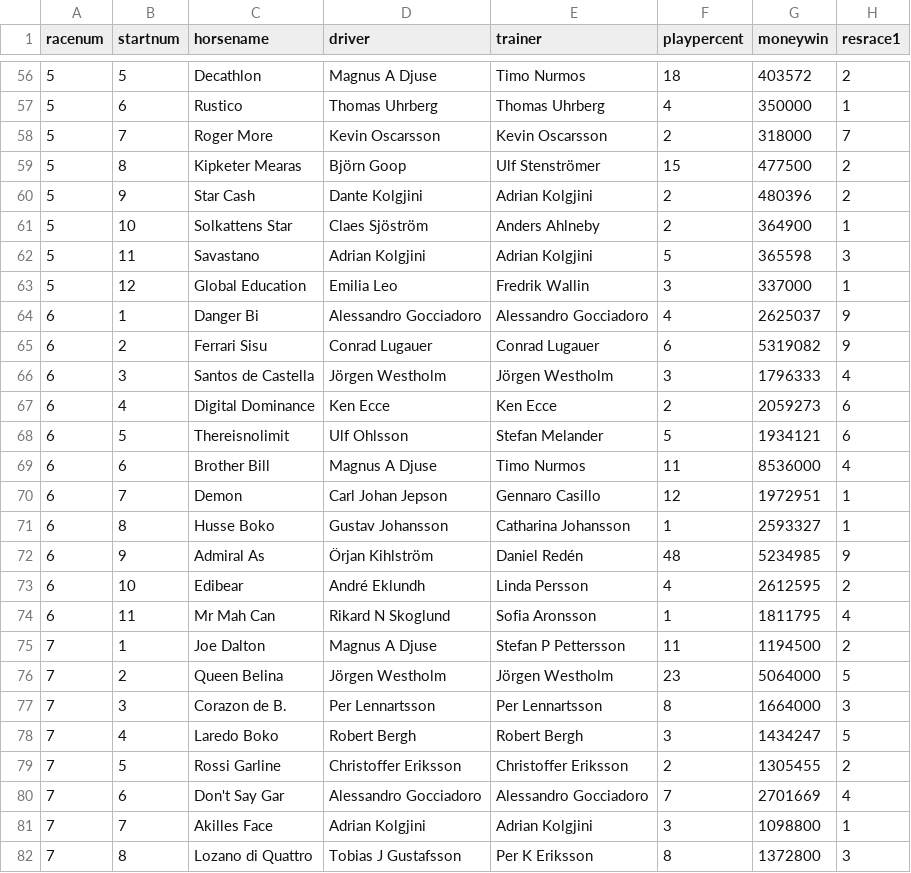
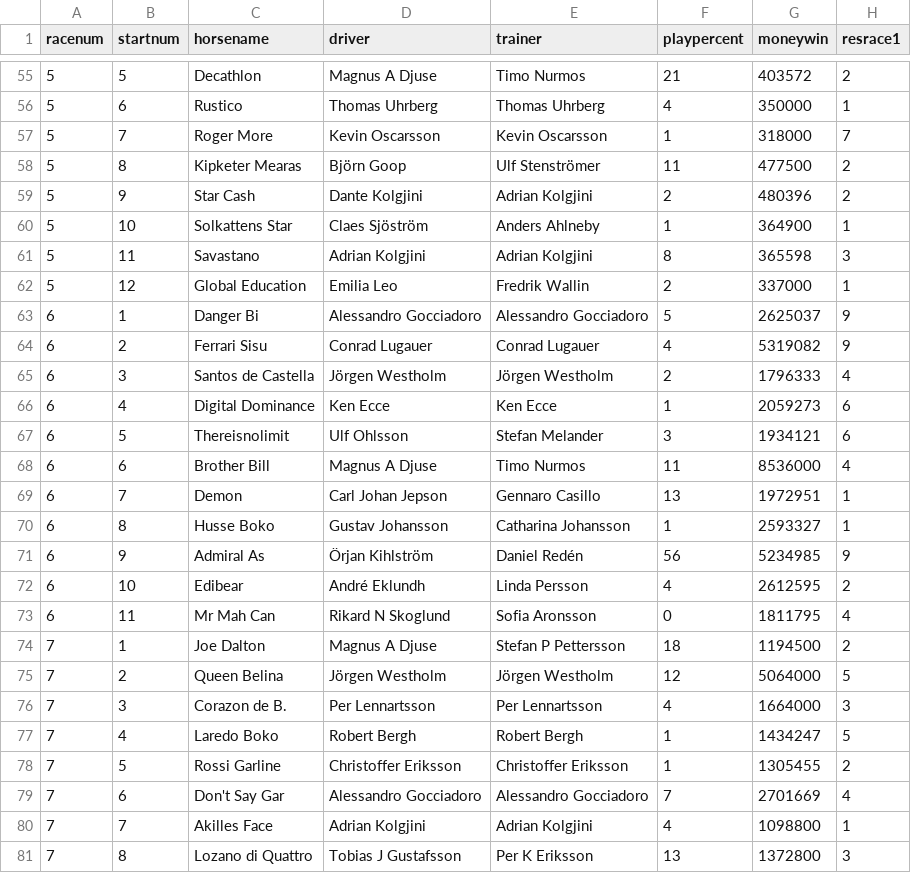
Before and after one commit to ariket/trotracing, a CSV file: ATG/data/nextRaceData.csv, drawn as a sheet; only a part is shown, gaps mark what is left out; addresses are those after the commit; the diff covers the shown part only; the diff names each change by its address in the sheet, - before the commit and + after, or states it on an @@ line.

```diff
--- a/ATG/data/nextRaceData.csv
+++ b/ATG/data/nextRaceData.csv
-F55 (playpercent): 18
+F55 (playpercent): 21
-F57 (playpercent): 2
+F57 (playpercent): 1
-F58 (playpercent): 15
+F58 (playpercent): 11
-F60 (playpercent): 2
+F60 (playpercent): 1
-F61 (playpercent): 5
+F61 (playpercent): 8
-F62 (playpercent): 3
+F62 (playpercent): 2
-F63 (playpercent): 4
+F63 (playpercent): 5
-F64 (playpercent): 6
+F64 (playpercent): 4
-F65 (playpercent): 3
+F65 (playpercent): 2
-F66 (playpercent): 2
+F66 (playpercent): 1
-F67 (playpercent): 5
+F67 (playpercent): 3
-F69 (playpercent): 12
+F69 (playpercent): 13
-F71 (playpercent): 48
+F71 (playpercent): 56
-F73 (playpercent): 1
+F73 (playpercent): 0
-F74 (playpercent): 11
+F74 (playpercent): 18
-F75 (playpercent): 23
+F75 (playpercent): 12
-F76 (playpercent): 8
+F76 (playpercent): 4
-F77 (playpercent): 3
+F77 (playpercent): 1
-F78 (playpercent): 2
+F78 (playpercent): 1
-F80 (playpercent): 3
+F80 (playpercent): 4
-F81 (playpercent): 8
+F81 (playpercent): 13
```
Also changed, not shown: 2 removed rows and 47 edited cells elsewhere in this file, 10 other files.
